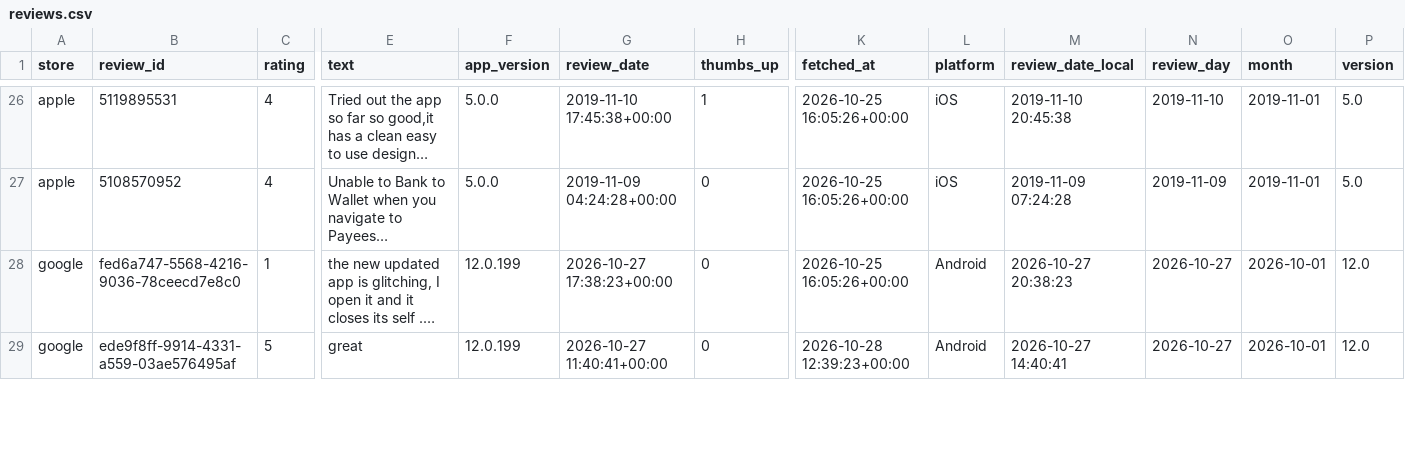
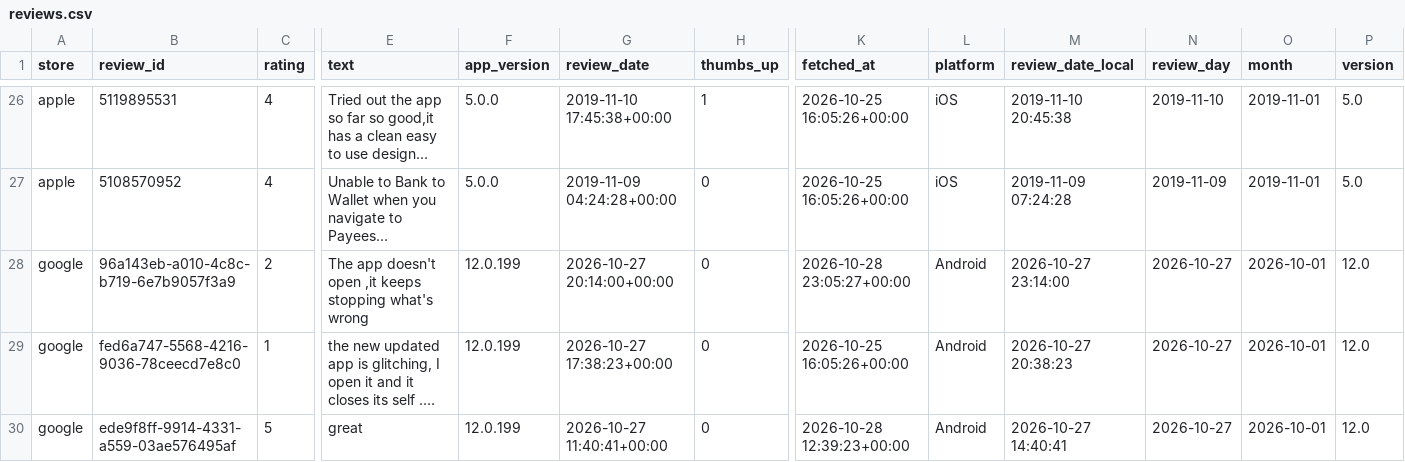
Before and after one commit to KavyaKaushik11/absa-app-reviews, a CSV file: data/reviews.csv, drawn as a sheet; only a part is shown, gaps mark what is left out; long unchanged cells end in …; rows hold the shown columns only; the diff names each change by its address in the sheet, - before the commit and + after, or states it on an @@ line.

```diff
--- a/data/reviews.csv
+++ b/data/reviews.csv
+row 28: google | 96a143eb-a010-4c8c-b719-6e7b9057f3a9 | 2 | The app doesn't open ,it keeps stopping what's wrong | 12.0.199 | 2026-10-27 20:14:00+00:00 | 0 | 2026-10-28 23:05:27+00:00 | Android | 2026-10-27 23:14:00 | 2026-10-27 | 2026-10-01 | 12.0
```
